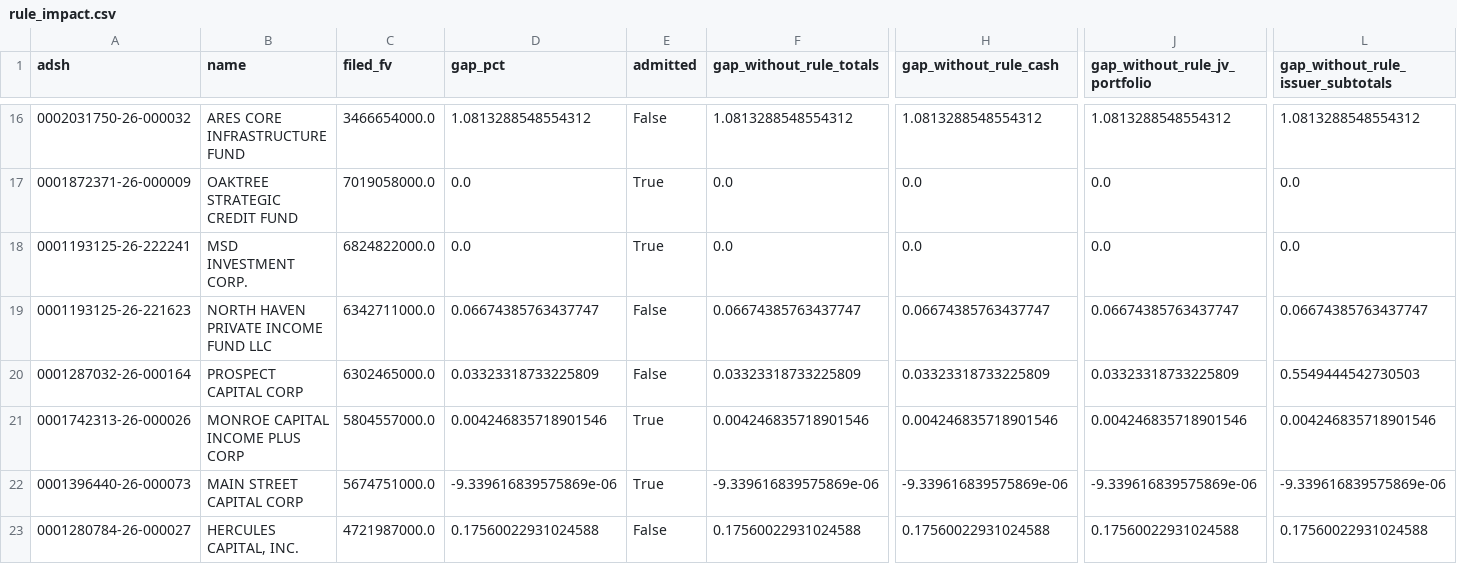
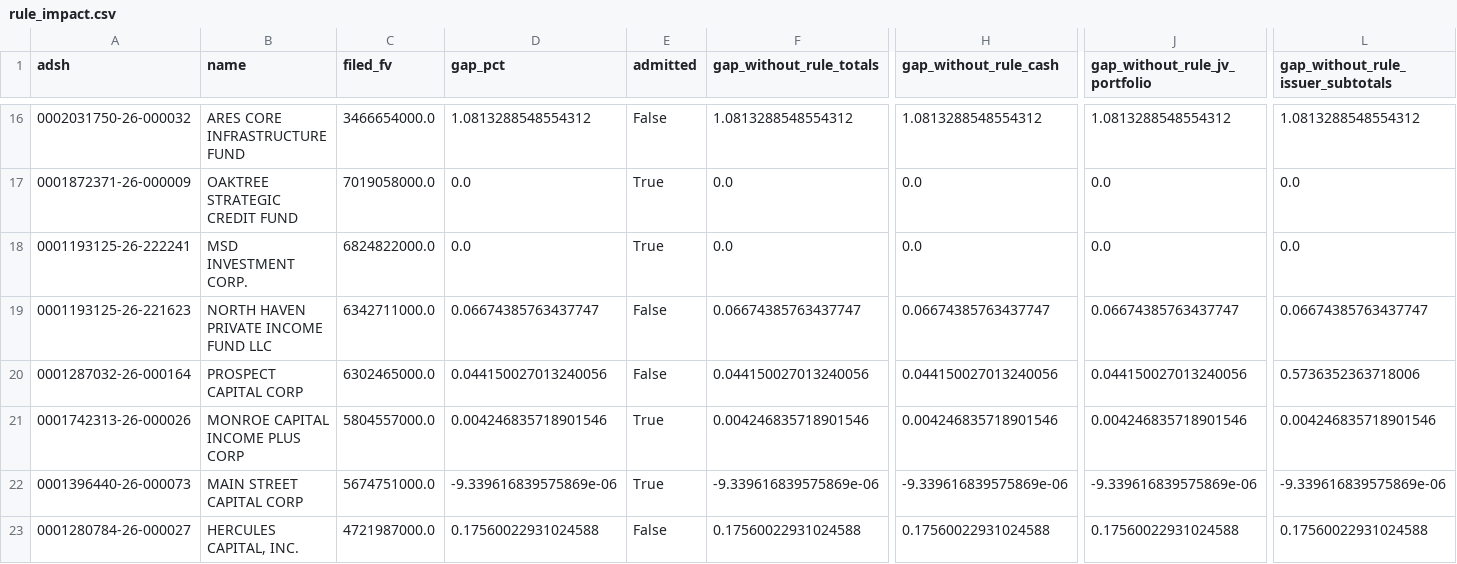
Before and after one commit to BigDataIA-Fall-26-Team-2/DAMG-7245-Project-Lantern-Case-Study-2B-Team-2, a CSV file: cs2b/reports/rule_impact.csv, drawn as a sheet; only a part is shown, gaps mark what is left out; the diff names each change by its address in the sheet, - before the commit and + after, or states it on an @@ line.

Commit message:
Part 2: roll-forward rule requires roll-forward evidence and matching debt forms (second review of 6fd1844)
A bare row is dropped as a roll-forward copy only if its identifier also carries the roll-forward opening balance (comparative-period fair value with no cost or principal; clean.add_rollforward_evidence sets rf_opening), and only against a same-issuer, same-value schedule line whose debt form does not conflict (clean.debt_form: a revolver never matches a term loan). Ambiguous rows are kept. Lokesh's term loan / revolver example is a regression test that fails on 6fd1844; 30/30 tests pass; tools/break_rules.py catches 18 of 18 breaks. Real data: 318 of the 324 rows dropped by 6fd1844 have the evidence; 319 dropped now; only Prospect Capital changes (+3.3% -> +4.4%, not admitted either way); still 90 of 177 filings and 43.5% of dollars.

```diff
--- a/cs2b/reports/rule_impact.csv
+++ b/cs2b/reports/rule_impact.csv
-D20 (gap_pct): 0.03323318733225809
+D20 (gap_pct): 0.044150027013240056
-F20 (gap_without_rule_totals): 0.03323318733225809
+F20 (gap_without_rule_totals): 0.044150027013240056
-H20 (gap_without_rule_cash): 0.03323318733225809
+H20 (gap_without_rule_cash): 0.044150027013240056
-J20 (gap_without_rule_jv_portfolio): 0.03323318733225809
+J20 (gap_without_rule_jv_portfolio): 0.044150027013240056
-L20: 0.5549444542730503
+L20: 0.5736352363718006
```
Also changed, not shown: cs2b/reports/cleaning_log.csv, 8 other files.
